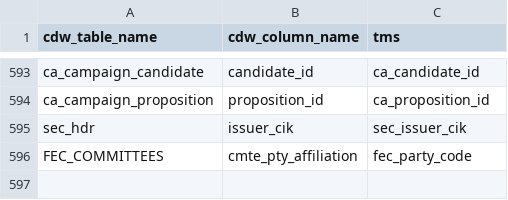
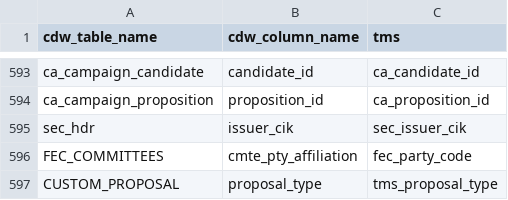
Before and after one commit to kdecker-berkeley/discoveryengine, a CSV file: inst/extdata/cdw_tms_dictionary.csv, drawn as a sheet; only a part is shown, gaps mark what is left out.

Commit message:
rough draft of proposal widgets, related to #75

```diff
--- a/inst/extdata/cdw_tms_dictionary.csv
+++ b/inst/extdata/cdw_tms_dictionary.csv
@@ -597 +597,2 @@ sec_hdr,issuer_cik,sec_issuer_cik
 FEC_COMMITTEES,cmte_pty_affiliation,fec_party_code
+CUSTOM_PROPOSAL,proposal_type,tms_proposal_type
```
Also changed, not shown: 14 other files.
